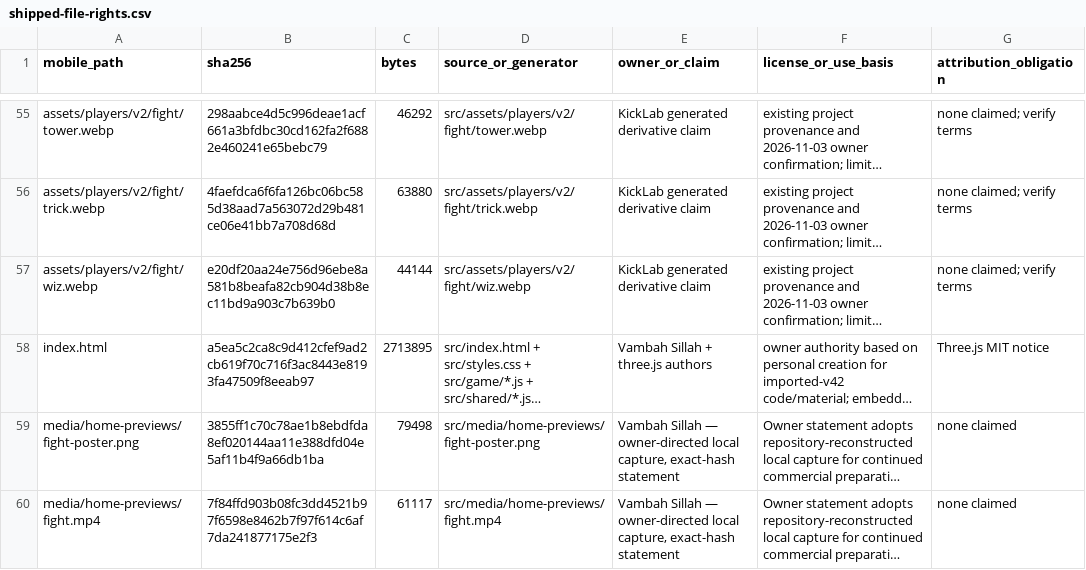
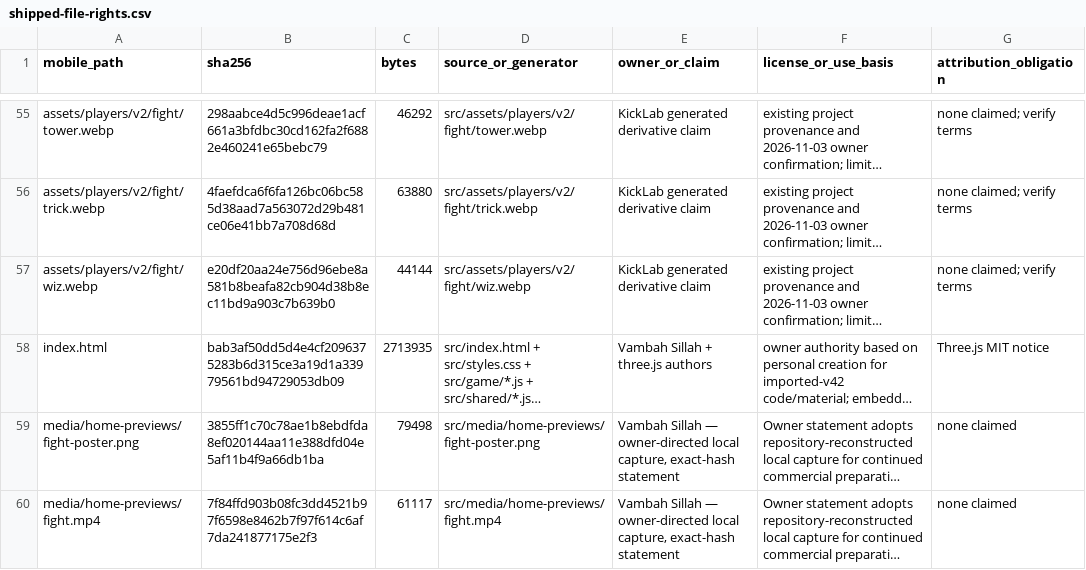
Before and after one commit to vsillah/KickLab, a CSV file: docs/release/shipped-file-rights.csv, drawn as a sheet; only a part is shown, gaps mark what is left out; long unchanged cells end in …; the diff names each change by its address in the sheet, - before the commit and + after, or states it on an @@ line.

```diff
--- a/docs/release/shipped-file-rights.csv
+++ b/docs/release/shipped-file-rights.csv
-B58 (sha256): a5ea5c2ca8c9d412cfef9ad2cb619f70c716f3ac8443e8193fa47509f8eeab97
+B58 (sha256): bab3af50dd5d4e4cf2096375283b6d315ce3a19d1a33979561bd94729053db09
-C58 (bytes): 2713895
+C58 (bytes): 2713935
```
Also changed, not shown: docs/release/rights-action-map.csv, 1 other file.
